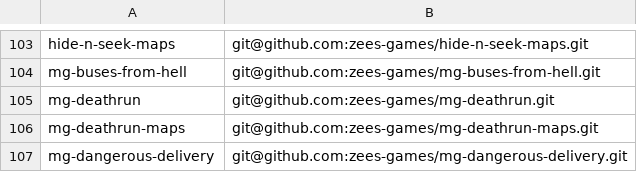
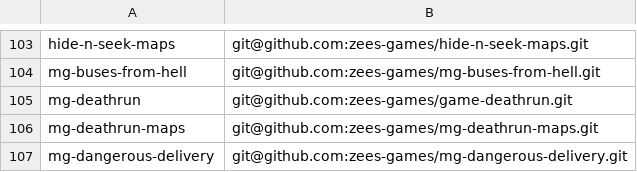
Before and after one commit to modcommunity/dot-bootstrap, a TSV file: projects.tsv, drawn as a sheet; only a part is shown, gaps mark what is left out.

```diff
--- a/projects.tsv
+++ b/projects.tsv
@@ -104,3 +104,3 @@ hide-n-seek-maps	git@github.com:zees-games/hide-n-seek-maps.git
 mg-buses-from-hell	git@github.com:zees-games/mg-buses-from-hell.git
-mg-deathrun	git@github.com:zees-games/mg-deathrun.git
+mg-deathrun	git@github.com:zees-games/game-deathrun.git
 mg-deathrun-maps	git@github.com:zees-games/mg-deathrun-maps.git
```
